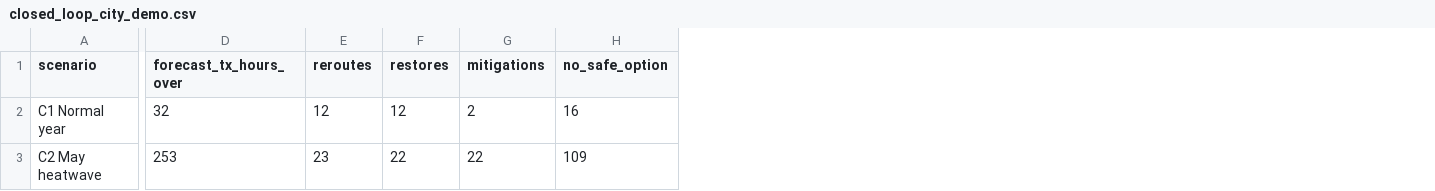
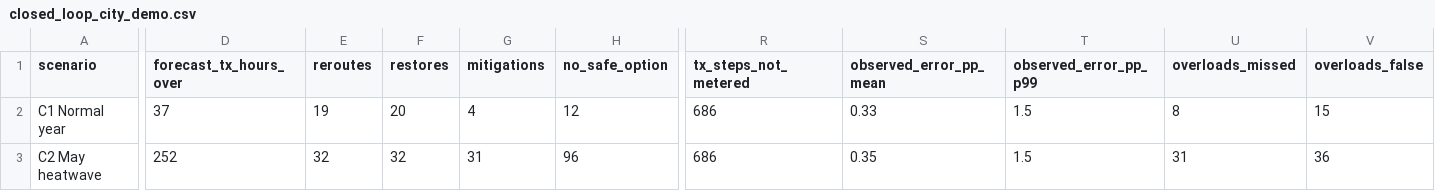
Before and after one commit to PrithviKoruche-dev/Load-Forecasting-Dynamic-Feeder-routing, a CSV file: project/docs/closed_loop_city_demo.csv, drawn as a sheet; only a part is shown, gaps mark what is left out; the diff covers the shown part only; the diff names each change by its address in the sheet, - before the commit and + after, or states it on an @@ line.

```diff
--- a/project/docs/closed_loop_city_demo.csv
+++ b/project/docs/closed_loop_city_demo.csv
+column R (tx_steps_not_metered), rows 2-3: 686 | 686
+column S (observed_error_pp_mean), rows 2-3: 0.33 | 0.35
+column T (observed_error_pp_p99), rows 2-3: 1.5 | 1.5
+column U (overloads_missed), rows 2-3: 8 | 31
+column V (overloads_false), rows 2-3: 15 | 36
-D2 (forecast_tx_hours_over): 32
+D2 (forecast_tx_hours_over): 37
-E2 (reroutes): 12
+E2 (reroutes): 19
-F2 (restores): 12
+F2 (restores): 20
-G2 (mitigations): 2
+G2 (mitigations): 4
-H2 (no_safe_option): 16
+H2 (no_safe_option): 12
-D3 (forecast_tx_hours_over): 253
+D3 (forecast_tx_hours_over): 252
-E3 (reroutes): 23
+E3 (reroutes): 32
-F3 (restores): 22
+F3 (restores): 32
-G3 (mitigations): 22
+G3 (mitigations): 31
-H3 (no_safe_option): 109
+H3 (no_safe_option): 96
```
Also changed, not shown: 39 edited cells elsewhere in this file, project/docs/performance_city_demo.csv, 19 other files.
